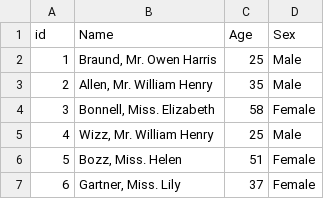
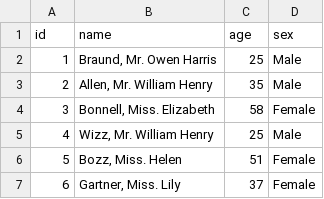
Before and after one commit to mariohbrino/python-analytics, a CSV file: storage/people.csv, drawn as a sheet.

Commit message:
change class name, and use csv file or dataset

```diff
--- a/storage/people.csv
+++ b/storage/people.csv
@@ -1,2 +1,2 @@
-"id", "Name", "Age", "Sex"
+"id", "name", "age", "sex"
 "1", "Braund, Mr. Owen Harris", "25", "Male"
```
Also changed, not shown: 6 other files.
